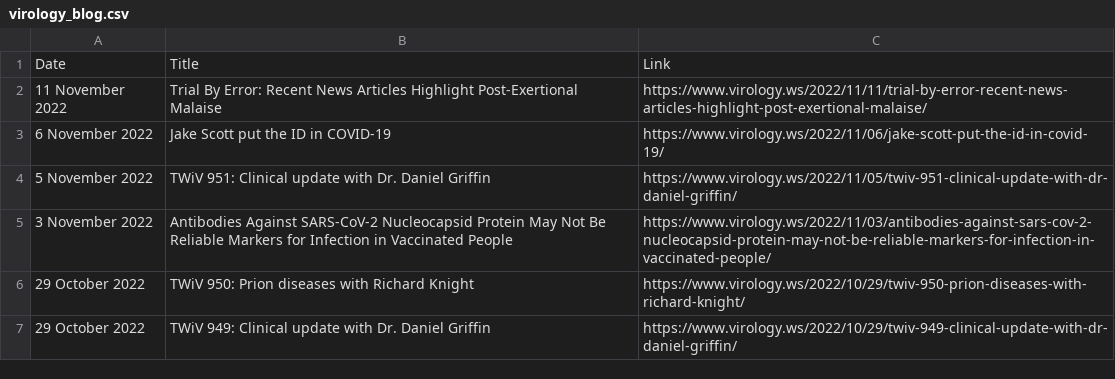
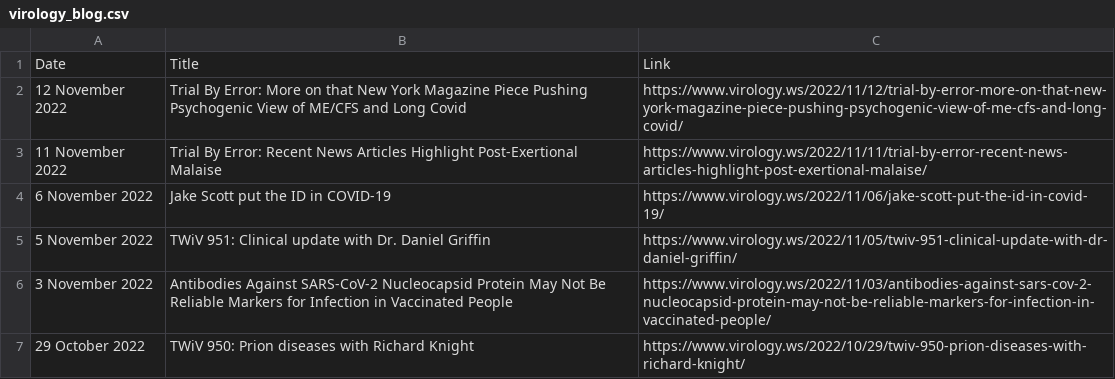
Before and after one commit to bbennett80/virology_blog, a CSV file: virology_blog.csv, drawn as a sheet; only a part is shown; the shorter side is filled out with more unchanged rows; the diff names each change by its address in the sheet, - before the commit and + after, or states it on an @@ line.

```diff
--- a/virology_blog.csv
+++ b/virology_blog.csv
+row 2: 12 November 2022 | Trial By Error: More on that New York Magazine Piece Pushing Psychogenic View of ME/CFS and Long Covid | https://www.virology.ws/2022/11/12/trial-by-error-more-on-that-new-york-magazine-piece-pushing-psychogenic-view-of-me-cfs-and-long-covid/
```
